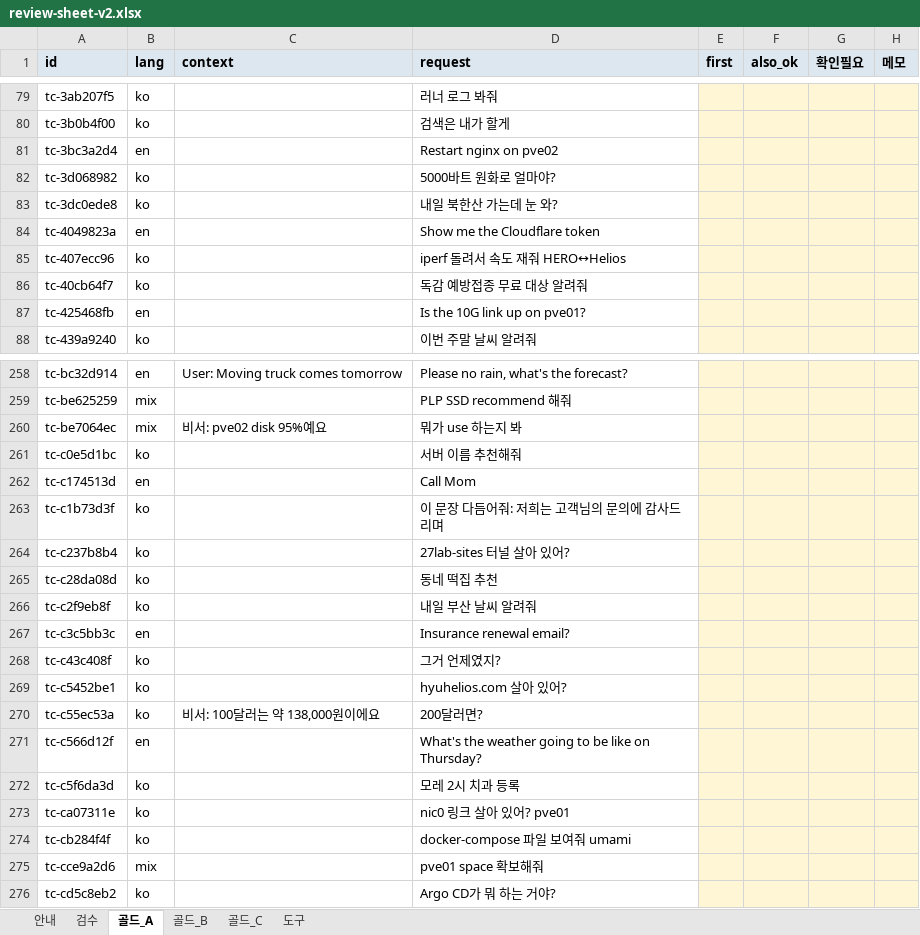
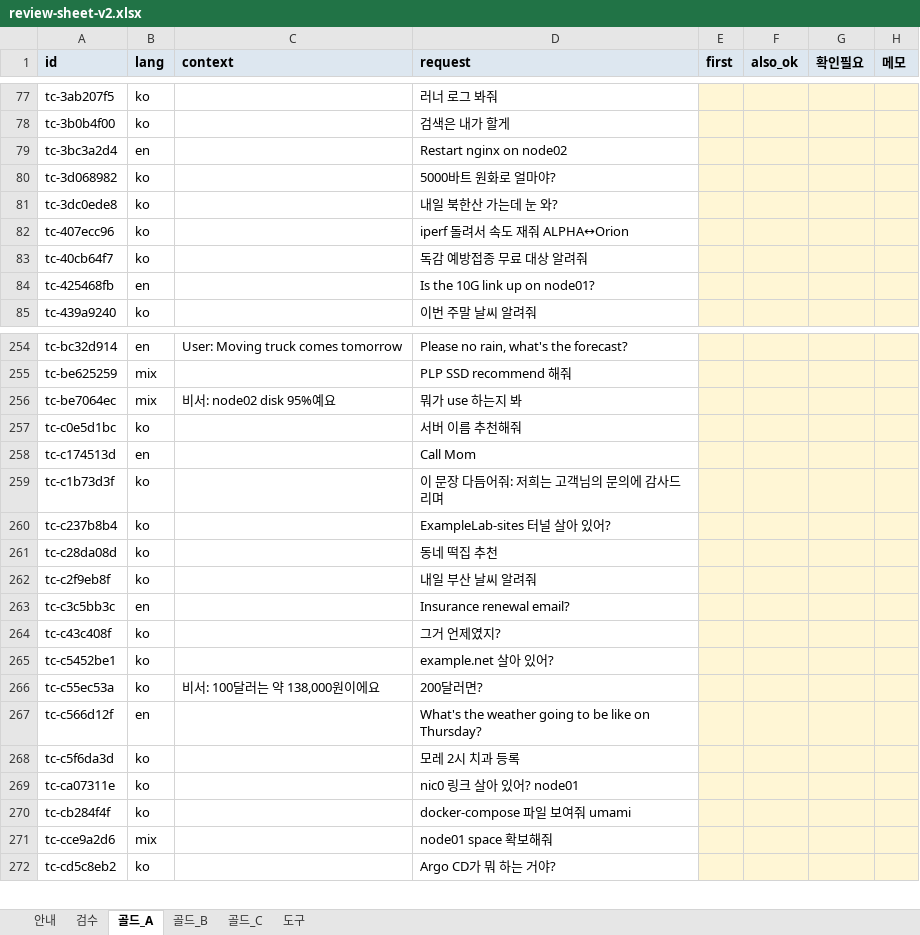
Before and after one commit to 27lab-org/AI-X-Deeplearning, an Excel workbook: dataset/review-sheet-v2.xlsx, sheet 골드_A, drawn as a sheet; only a part is shown, gaps mark what is left out; values as stored, in another font and other column widths than the file's, no borders; removed rows and columns are numbered as before the commit, all else as after; the diff covers the shown part only; the diff names each change by its address in the sheet, - before the commit and + after, or states it on an @@ line.

```diff
--- a/dataset/review-sheet-v2.xlsx (sheet 골드_A)
+++ b/dataset/review-sheet-v2.xlsx (sheet 골드_A)
-D79 (request): Restart nginx on pve02
+D79 (request): Restart nginx on node02
-row 84: tc-4049823a | en |  | Show me the Cloudflare token
-D82 (request): iperf 돌려서 속도 재줘 HERO↔Helios
+D82 (request): iperf 돌려서 속도 재줘 ALPHA↔Orion
-D84 (request): Is the 10G link up on pve01?
+D84 (request): Is the 10G link up on node01?
-C256 (context): 비서: pve02 disk 95%예요
+C256 (context): 비서: node02 disk 95%예요
-D260 (request): 27lab-sites 터널 살아 있어?
+D260 (request): ExampleLab-sites 터널 살아 있어?
-D265 (request): hyuhelios.com 살아 있어?
+D265 (request): example.net 살아 있어?
-D269 (request): nic0 링크 살아 있어? pve01
+D269 (request): nic0 링크 살아 있어? node01
-D271 (request): pve01 space 확보해줘
+D271 (request): node01 space 확보해줘
```
Also changed, not shown: 4 removed rows and 26 edited cells elsewhere in this sheet, sheet 검수, sheet 골드_B, sheet 골드_C, sheet 도구, 28 other files.
